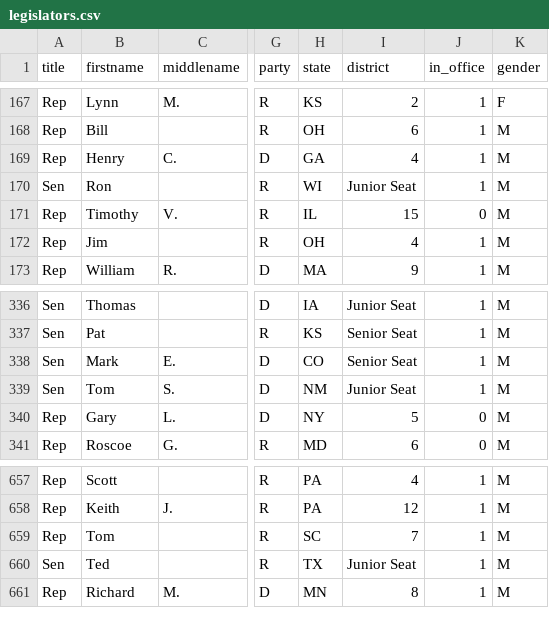
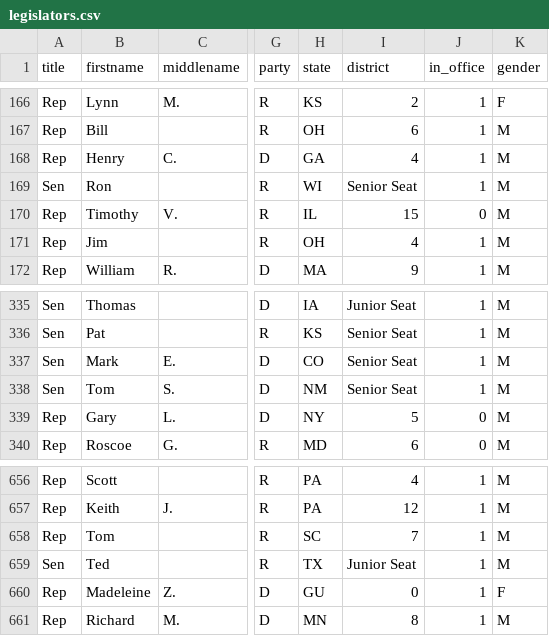
Before and after one commit to maco/apidata, a CSV file: legislators/legislators.csv, drawn as a sheet; only a part is shown, gaps mark what is left out; addresses are those after the commit; the diff covers the shown part only; the diff names each change by its address in the sheet, - before the commit and + after, or states it on an @@ line.

Commit message:
Fix some seats

```diff
--- a/legislators/legislators.csv
+++ b/legislators/legislators.csv
-I169 (district): Junior Seat
+I169 (district): Senior Seat
-I338 (district): Junior Seat
+I338 (district): Senior Seat
@@ row 47 moved to row 660: Rep @@
```
Also changed, not shown: 7 edited cells elsewhere in this file.
